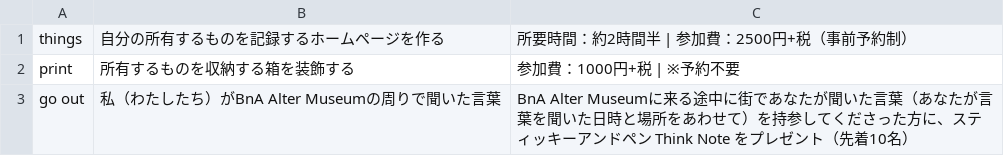
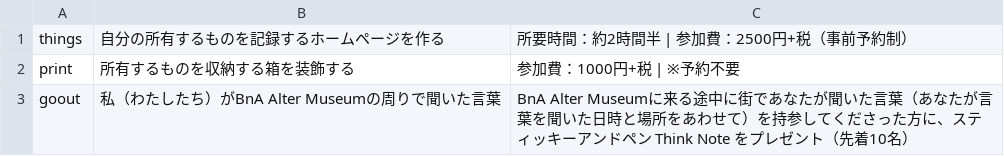
Before and after one commit to the-things-i-we-own/-, a CSV file: 3d/about.csv, drawn as a sheet.

Commit message:
Update about.csv

```diff
--- a/3d/about.csv
+++ b/3d/about.csv
@@ -2,2 +2,2 @@ things,"自分の所有するものを記録するホームページを作る","
 print,"所有するものを収納する箱を装飾する","参加費：1000円+税　|　※予約不要",
-go out,"私（わたしたち）がBnA Alter Museumの周りで聞いた言葉","BnA Alter Museumに来る途中に街であなたが聞いた言葉（あなたが言葉を聞いた日時と場所をあわせて）を持参してくださった方に、スティッキーアンドペン Think Note をプレゼント（先着10名）",
+goout,"私（わたしたち）がBnA Alter Museumの周りで聞いた言葉","BnA Alter Museumに来る途中に街であなたが聞いた言葉（あなたが言葉を聞いた日時と場所をあわせて）を持参してくださった方に、スティッキーアンドペン Think Note をプレゼント（先着10名）",
```
